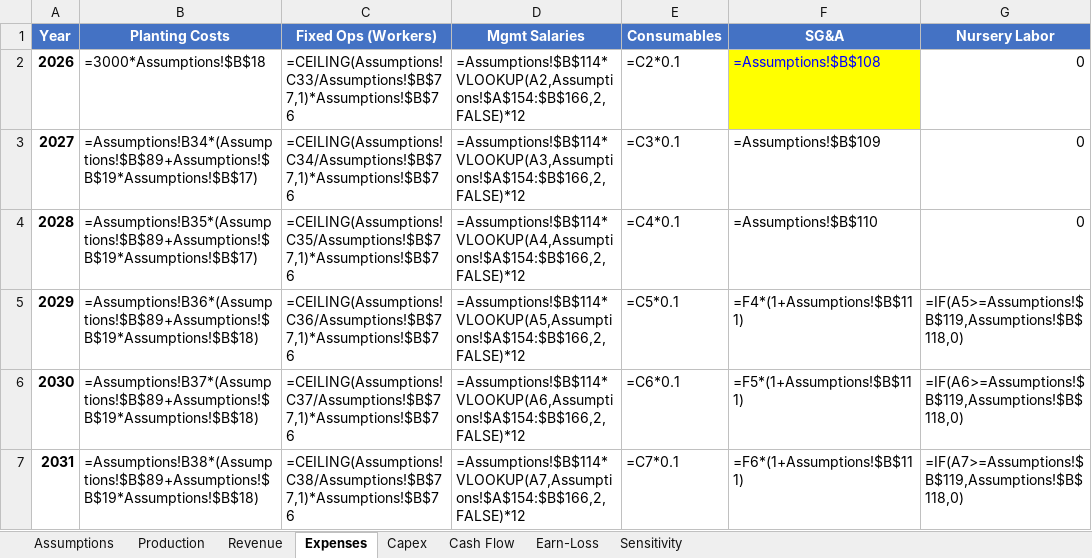
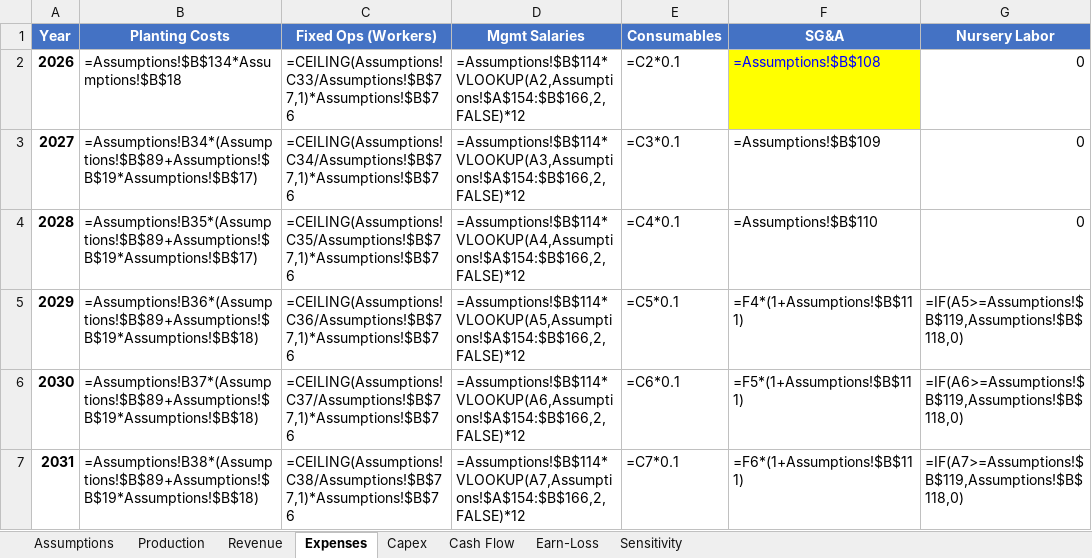
Before and after one commit to perezofir83/pacifico-bambu, an Excel workbook: Pacifico_Bambu_Financial_Model_v2.xlsx, sheet Expenses, drawn as a sheet; only a part is shown; values as stored, in another font and other column widths than the file's, no borders; formulas without a stored value are shown as written; the diff names each change by its address in the sheet, - before the commit and + after, or states it on an @@ line.

```diff
--- a/Pacifico_Bambu_Financial_Model_v2.xlsx (sheet Expenses)
+++ b/Pacifico_Bambu_Financial_Model_v2.xlsx (sheet Expenses)
-B2 (Planting Costs): =3000*Assumptions!$B$18
+B2 (Planting Costs): =Assumptions!$B$134*Assumptions!$B$18
```
Also changed, not shown: sheet Assumptions, sheet Production.
